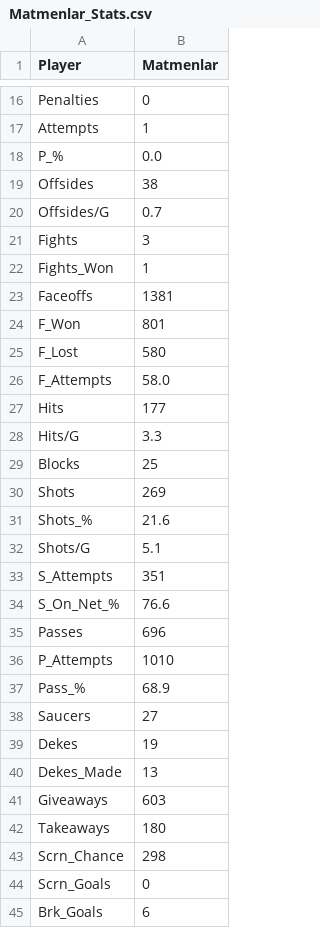
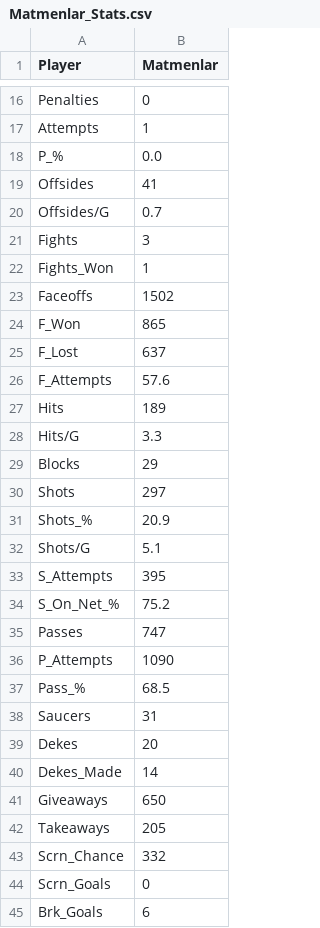
Before and after one commit to pgagnon17/HCBOURSE, a CSV file: Matmenlar_Stats.csv, drawn as a sheet; only a part is shown, gaps mark what is left out; the diff covers the shown part only.

```diff
--- a/Matmenlar_Stats.csv
+++ b/Matmenlar_Stats.csv
@@ -18,3 +18,3 @@ Attempts,1
 P_%,0.0
-Offsides,38
+Offsides,41
 Offsides/G,0.7
@@ -22,23 +22,23 @@ Fights,3
 Fights_Won,1
-Faceoffs,1381
-F_Won,801
-F_Lost,580
-F_Attempts,58.0
-Hits,177
+Faceoffs,1502
+F_Won,865
+F_Lost,637
+F_Attempts,57.6
+Hits,189
 Hits/G,3.3
-Blocks,25
-Shots,269
-Shots_%,21.6
+Blocks,29
+Shots,297
+Shots_%,20.9
 Shots/G,5.1
-S_Attempts,351
-S_On_Net_%,76.6
-Passes,696
-P_Attempts,1010
-Pass_%,68.9
-Saucers,27
-Dekes,19
-Dekes_Made,13
-Giveaways,603
-Takeaways,180
-Scrn_Chance,298
+S_Attempts,395
+S_On_Net_%,75.2
+Passes,747
+P_Attempts,1090
+Pass_%,68.5
+Saucers,31
+Dekes,20
+Dekes_Made,14
+Giveaways,650
+Takeaways,205
+Scrn_Chance,332
 Scrn_Goals,0
```
Also changed, not shown: 20 edited cells elsewhere in this file, CobraInterpol_Stats.csv, Dr_Charizard_Stats.csv, 4 other files.
